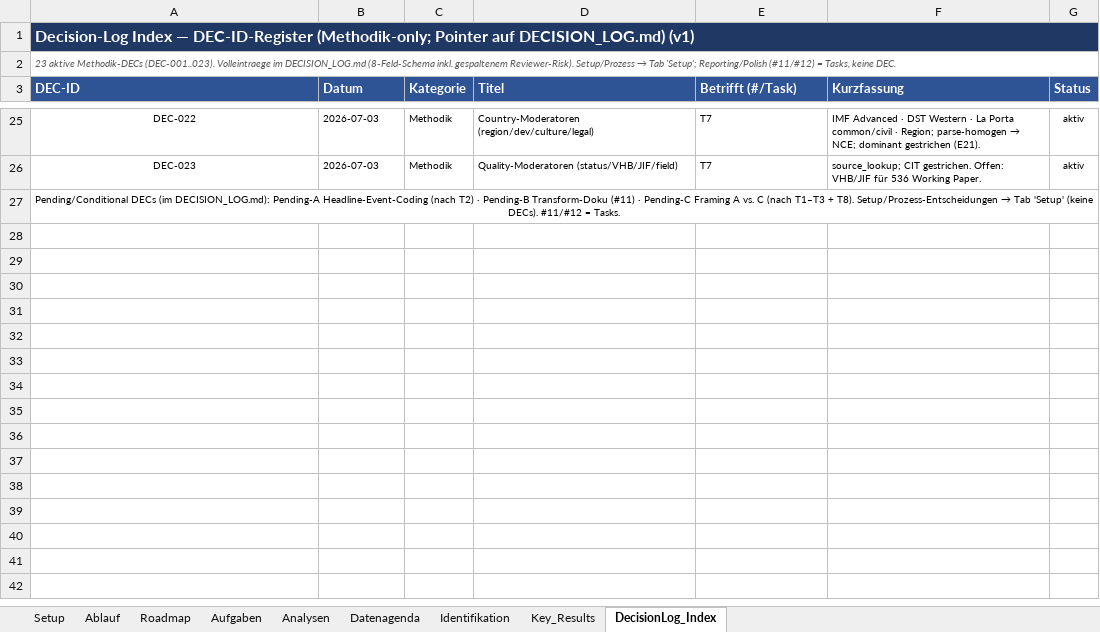
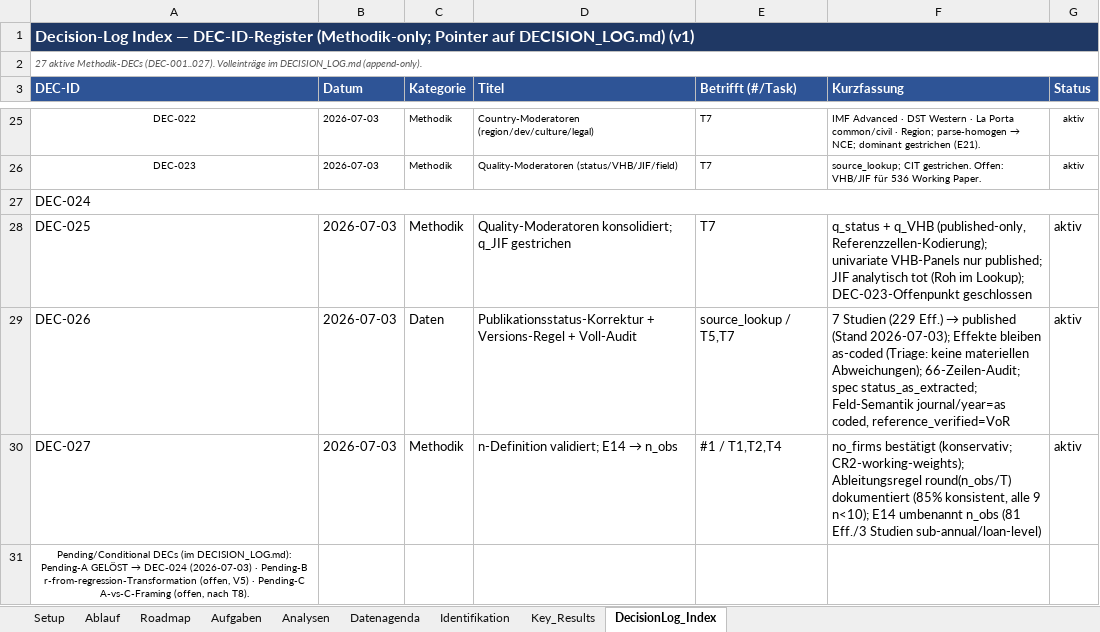
Before and after one commit to rwitte-wu-research/FOMA-CER-COD-Paris, an Excel workbook: docs/CER-COD_Status.xlsx, sheet DecisionLog_Index, drawn as a sheet; only a part is shown, gaps mark what is left out; values as stored, in another font and other column widths than the file's, no borders; the diff names each change by its address in the sheet, - before the commit and + after, or states it on an @@ line.

Commit message:
Step 1 methodology finalization: DEC-024-027 logged; analysis_plan on v8 basis
- DECISION_LOG.md: DEC-024 (headline Paris cut pp_share_lag0 + inference-transfer
  rule; Pending-A resolved), DEC-025 (q_status + q_VHB; q_JIF retired), DEC-026
  (publication-status correction, 7 studies; version policy; full source audit),
  DEC-027 (n = no_firms validated; E14 -> n_obs); DEC-013 closed (extremes
  verified at source)
- analysis_plan.md: source -> data/CERCOD_data_v8.xlsx; sections 1/2/4/6/7/9
  replaced; open-items block rewritten; changelog 2026-07-03 (b)
- CERCOD_Status.xlsx: Ablauf step 1 done; DecisionLog_Index +DEC-024..027;
  Datenagenda #11/#12 closed, #14-#17 added
- data: remove v1/v4 (retrievable from history; lineage in plan sec. 1);
  add CERCOD_data_v8.xlsx as the analysis source; gitignore .claude/

```diff
--- a/docs/CER-COD_Status.xlsx (sheet DecisionLog_Index)
+++ b/docs/CER-COD_Status.xlsx (sheet DecisionLog_Index)
@@ A2 (DEC-ID): 23 aktive Methodik-DECs (DEC-001..023). Volleintraege im DECISION_LOG.md (8-Feld-Schema inkl. gespaltenem Reviewer-Risk). Setup/Prozess → Tab 'Setup'; Reporting/Polish (#11/#12) = Tasks, keine DEC. → 27 aktive Methodik-DECs (DEC-001..027). Volleinträge im DECISION_LOG.md (append-only). @@
@@ A27 (DEC-ID): Pending/Conditional DECs (im DECISION_LOG.md): Pending-A Headline-Event-Coding (nach T2) · Pending-B Transform-Doku (#11) · Pending-C Framing A vs. C (nach T1–T3 + T8). Setup/Prozess-Entscheidungen → Tab 'Setup' (keine DECs). #11/#12 = Tasks. → DEC-024 @@
@@ A27 text size: larger, alignment: center → left @@
+row 28: DEC-025 | 2026-07-03 | Methodik | Quality-Moderatoren konsolidiert; q_JIF gestrichen | T7 | q_status + q_VHB (published-only, Referenzzellen-Kodierung); univariate VHB-Panels nur published; JIF analytisch tot (Roh im Lookup); DEC-023-Offenpunkt geschlossen | aktiv
+row 29: DEC-026 | 2026-07-03 | Daten | Publikationsstatus-Korrektur + Versions-Regel + Voll-Audit | source_lookup / T5,T7 | 7 Studien (229 Eff.) → published (Stand 2026-07-03); Effekte bleiben as-coded (Triage: keine materiellen Abweichungen); 66-Zeilen-Audit; spec status_as_extracted; Feld-Semantik journal/year=as coded, reference_verified=VoR | aktiv
+row 30: DEC-027 | 2026-07-03 | Methodik | n-Definition validiert; E14 → n_obs | #1 / T1,T2,T4 | no_firms bestätigt (konservativ; CR2-working-weights); Ableitungsregel round(n_obs/T) dokumentiert (85% konsistent, alle 9 n<10); E14 umbenannt n_obs (81 Eff./3 Studien sub-annual/loan-level) | aktiv
+row 31: Pending/Conditional DECs (im DECISION_LOG.md): Pending-A GELÖST → DEC-024 (2026-07-03) · Pending-B r-from-regression-Transformation (offen, V5) · Pending-C A-vs-C-Framing (offen, nach T8).
```
Also changed, not shown: sheet Datenagenda, sheet Ablauf, 6 other files.
